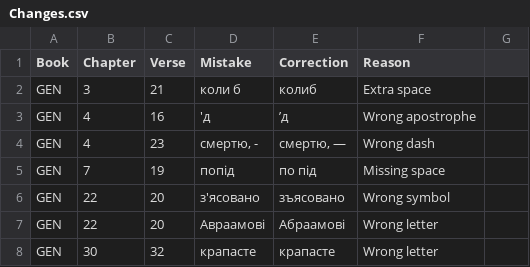
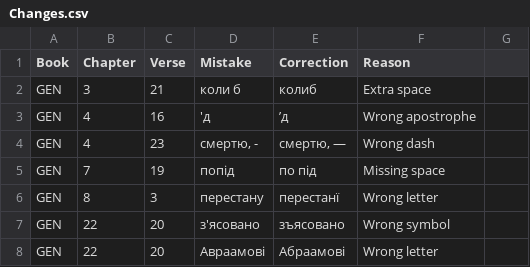
Before and after one commit to seesmof/Biblija-Kulisha, a CSV file: docs/Checks/Changes.csv, drawn as a sheet; only a part is shown; the shorter side is filled out with more unchanged rows.

Commit message:
GEN 8 3 wrong letter fix

```diff
--- a/docs/Checks/Changes.csv
+++ b/docs/Checks/Changes.csv
@@ -5,2 +5,3 @@ GEN,4,23,"смертю, -","смертю, —",Wrong dash
 GEN,7,19,попід,по під,Missing space
+GEN,8,3,перестану,перестанї,Wrong letter
 GEN,22,20,з'ясовано,зъясовано,Wrong symbol
```
Also changed, not shown: 4 other files.
